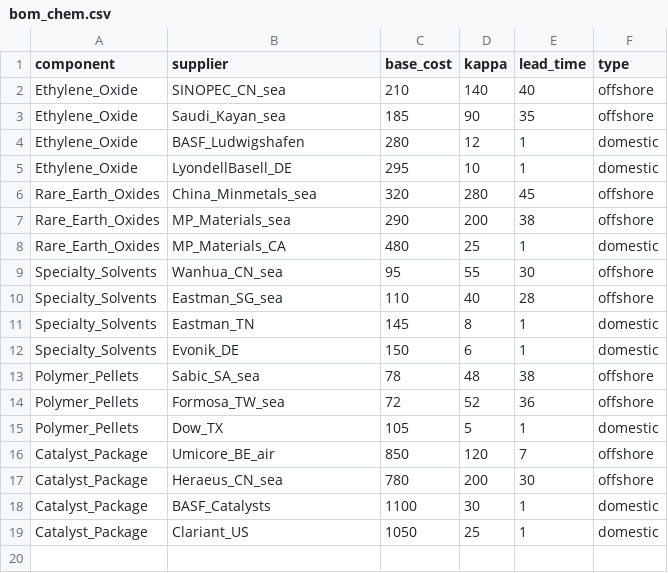
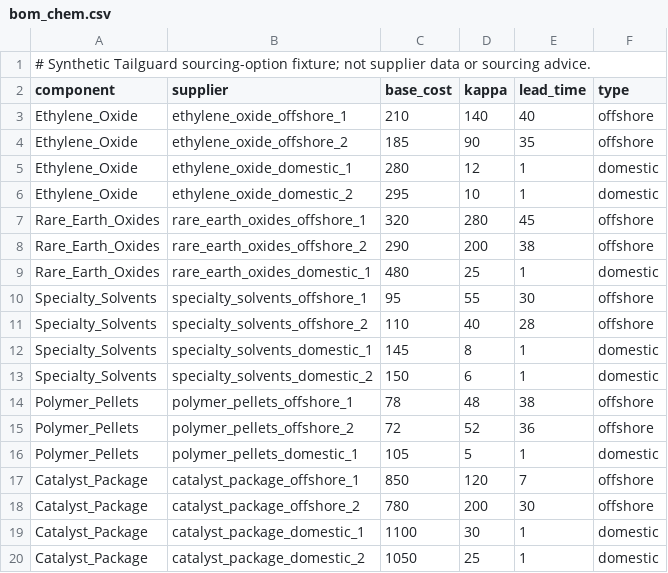
Before and after one commit to dismissed8582/tailguard, a CSV file: data/bom/bom_chem.csv, drawn as a sheet.

```diff
--- a/data/bom/bom_chem.csv
+++ b/data/bom/bom_chem.csv
@@ -1,19 +1,20 @@
+# Synthetic Tailguard sourcing-option fixture; not supplier data or sourcing advice.
 component,supplier,base_cost,kappa,lead_time,type
-Ethylene_Oxide,SINOPEC_CN_sea,210,140,40,offshore
-Ethylene_Oxide,Saudi_Kayan_sea,185,90,35,offshore
-Ethylene_Oxide,BASF_Ludwigshafen,280,12,1,domestic
-Ethylene_Oxide,LyondellBasell_DE,295,10,1,domestic
-Rare_Earth_Oxides,China_Minmetals_sea,320,280,45,offshore
-Rare_Earth_Oxides,MP_Materials_sea,290,200,38,offshore
-Rare_Earth_Oxides,MP_Materials_CA,480,25,1,domestic
-Specialty_Solvents,Wanhua_CN_sea,95,55,30,offshore
-Specialty_Solvents,Eastman_SG_sea,110,40,28,offshore
-Specialty_Solvents,Eastman_TN,145,8,1,domestic
-Specialty_Solvents,Evonik_DE,150,6,1,domestic
-Polymer_Pellets,Sabic_SA_sea,78,48,38,offshore
-Polymer_Pellets,Formosa_TW_sea,72,52,36,offshore
-Polymer_Pellets,Dow_TX,105,5,1,domestic
-Catalyst_Package,Umicore_BE_air,850,120,7,offshore
-Catalyst_Package,Heraeus_CN_sea,780,200,30,offshore
-Catalyst_Package,BASF_Catalysts,1100,30,1,domestic
-Catalyst_Package,Clariant_US,1050,25,1,domestic
+Ethylene_Oxide,ethylene_oxide_offshore_1,210,140,40,offshore
+Ethylene_Oxide,ethylene_oxide_offshore_2,185,90,35,offshore
+Ethylene_Oxide,ethylene_oxide_domestic_1,280,12,1,domestic
+Ethylene_Oxide,ethylene_oxide_domestic_2,295,10,1,domestic
+Rare_Earth_Oxides,rare_earth_oxides_offshore_1,320,280,45,offshore
+Rare_Earth_Oxides,rare_earth_oxides_offshore_2,290,200,38,offshore
+Rare_Earth_Oxides,rare_earth_oxides_domestic_1,480,25,1,domestic
+Specialty_Solvents,specialty_solvents_offshore_1,95,55,30,offshore
+Specialty_Solvents,specialty_solvents_offshore_2,110,40,28,offshore
+Specialty_Solvents,specialty_solvents_domestic_1,145,8,1,domestic
+Specialty_Solvents,specialty_solvents_domestic_2,150,6,1,domestic
+Polymer_Pellets,polymer_pellets_offshore_1,78,48,38,offshore
+Polymer_Pellets,polymer_pellets_offshore_2,72,52,36,offshore
+Polymer_Pellets,polymer_pellets_domestic_1,105,5,1,domestic
+Catalyst_Package,catalyst_package_offshore_1,850,120,7,offshore
+Catalyst_Package,catalyst_package_offshore_2,780,200,30,offshore
+Catalyst_Package,catalyst_package_domestic_1,1100,30,1,domestic
+Catalyst_Package,catalyst_package_domestic_2,1050,25,1,domestic
```
Also changed, not shown: data/bom/bom_auto.csv, data/bom/bom_pharma.csv, 30 other files.
